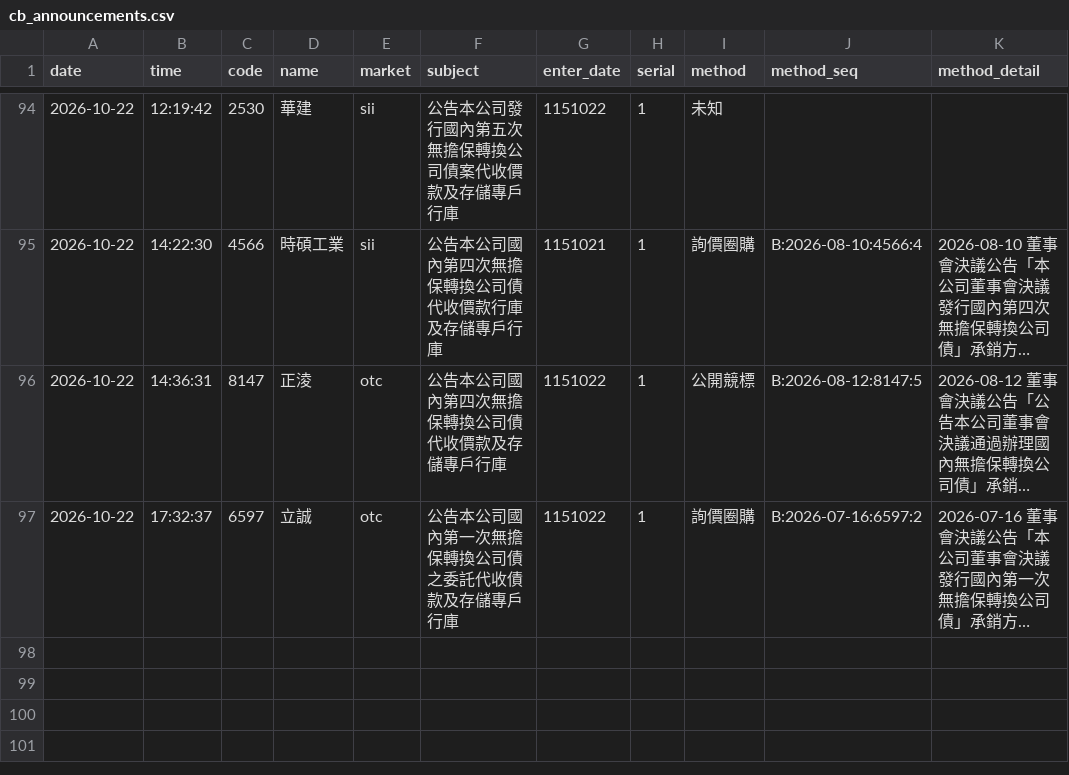
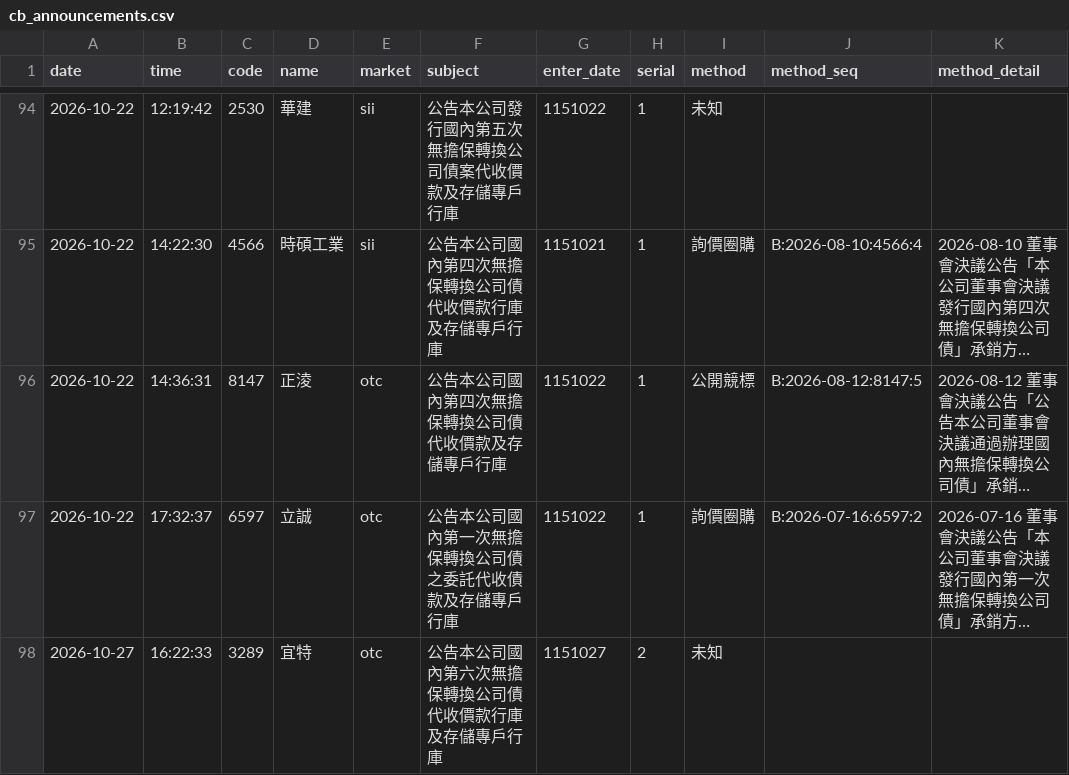
Before and after one commit to kevin92827/stock_track, a CSV file: data/cb_announcements.csv, drawn as a sheet; only a part is shown, gaps mark what is left out; long unchanged cells end in …; the diff names each change by its address in the sheet, - before the commit and + after, or states it on an @@ line.

```diff
--- a/data/cb_announcements.csv
+++ b/data/cb_announcements.csv
+row 98: 2026-10-27 | 16:22:33 | 3289 | 宜特 | otc | 公告本公司國內第六次無擔保轉換公司債代收價款行庫及存儲專戶行庫 | 1151027 | 2 | 未知
```
Also changed, not shown: 7 other files.
